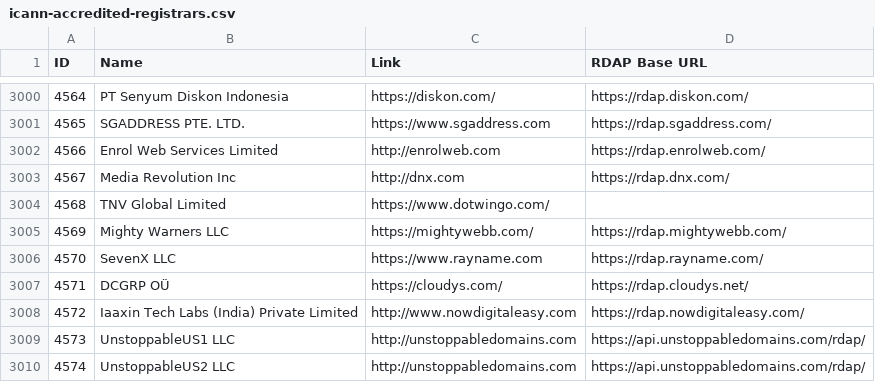
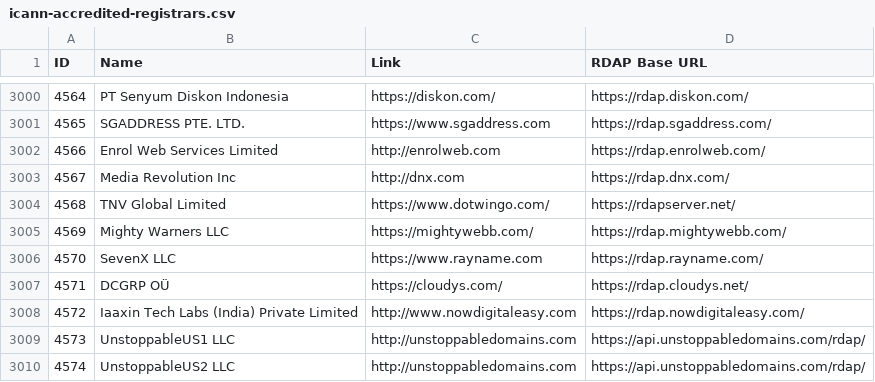
Before and after one commit to reg233/whois-domain-lookup, a CSV file: src/data/icann-accredited-registrars.csv, drawn as a sheet; only a part is shown, gaps mark what is left out.

Commit message:
Update raw data sticky header and icann-accredited-registrars.csv and rdap-servers-extra.json

```diff
--- a/src/data/icann-accredited-registrars.csv
+++ b/src/data/icann-accredited-registrars.csv
@@ -3003,3 +3003,3 @@
 4567,"Media Revolution Inc",http://dnx.com,https://rdap.dnx.com/
-4568,"TNV Global Limited",https://www.dotwingo.com/,
+4568,"TNV Global Limited",https://www.dotwingo.com/,https://rdapserver.net/
 4569,"Mighty Warners LLC",https://mightywebb.com/,https://rdap.mightywebb.com/
```
Also changed, not shown: 3 other files.
